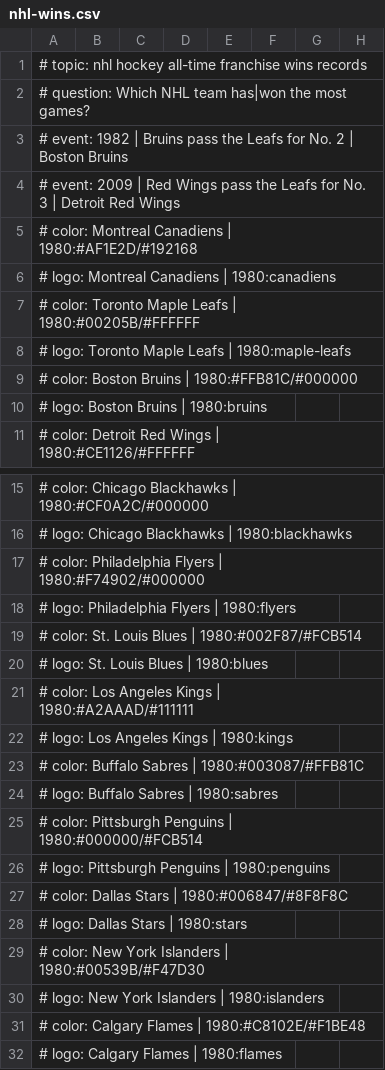
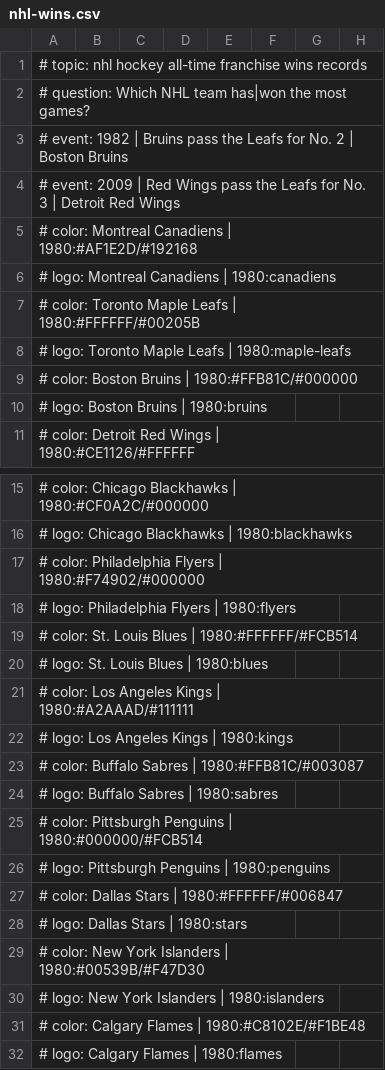
Before and after one commit to whitney-jon/Trekjon, a CSV file: videos/2026-10-31/nhl-all-time-wins/nhl-wins.csv, drawn as a sheet; only a part is shown, gaps mark what is left out; the diff names each change by its address in the sheet, - before the commit and + after, or states it on an @@ line.

```diff
--- a/videos/2026-10-31/nhl-all-time-wins/nhl-wins.csv
+++ b/videos/2026-10-31/nhl-all-time-wins/nhl-wins.csv
-A7: …Leafs | 1980:#00205B/#FFFFFF
+A7: …Leafs | 1980:#FFFFFF/#00205B
-A19: …Blues | 1980:#002F87/#FCB514
+A19: …Blues | 1980:#FFFFFF/#FCB514
-A23: …Sabres | 1980:#003087/#FFB81C
+A23: …Sabres | 1980:#FFB81C/#003087
-A27: # color: Dallas Stars | 1980:#006847/#8F8F8C
+A27: # color: Dallas Stars | 1980:#FFFFFF/#006847
```
Also changed, not shown: 1 other file.
